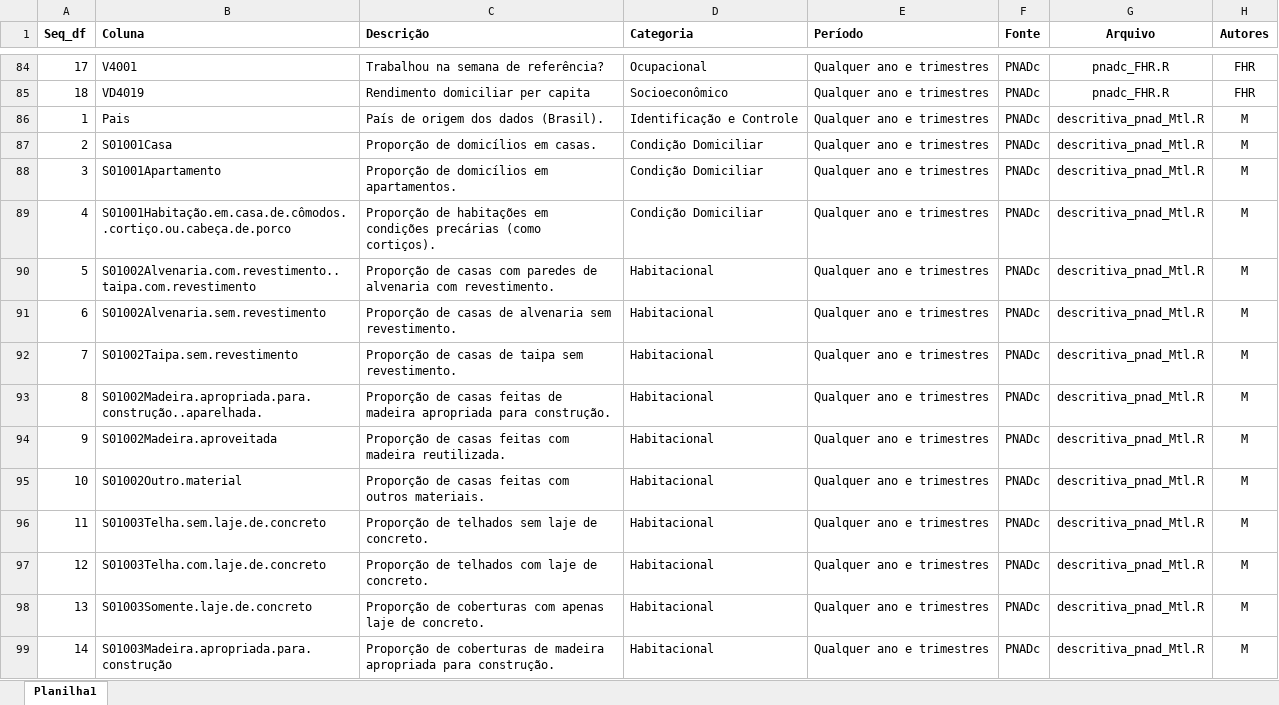
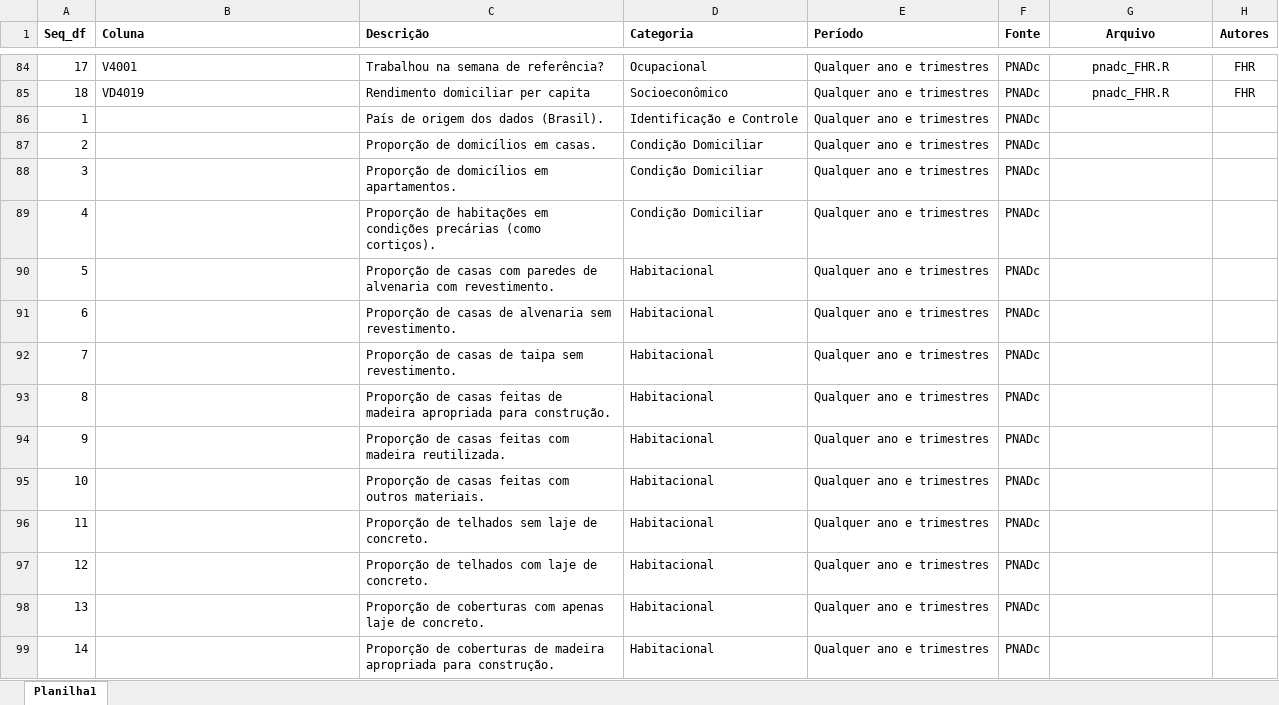
Before and after one commit to fernandovieira1/pedemeia, an Excel workbook: Tabela Variaveis Analises Pe de Meia.xlsx, sheet Planilha1, drawn as a sheet; only a part is shown, gaps mark what is left out; values as stored, in another font and other column widths than the file's, no borders; the diff covers the shown part only; the diff names each change by its address in the sheet, - before the commit and + after, or states it on an @@ line.

Commit message:
Tabela com descrição das colunas / windows 07112024

```diff
--- a/Tabela Variaveis Analises Pe de Meia.xlsx (sheet Planilha1)
+++ b/Tabela Variaveis Analises Pe de Meia.xlsx (sheet Planilha1)
-B86 (Coluna): Pais
+B86 (Coluna): (empty)
-G86:G99 (Arquivo): descritiva_pnad_Mtl.R
+G86:G99 (Arquivo): (empty)
-H86:H99 (Autores): M
+H86:H99 (Autores): (empty)
-B87 (Coluna): S01001Casa
+B87 (Coluna): (empty)
-B88 (Coluna): S01001Apartamento
+B88 (Coluna): (empty)
-B89 (Coluna): S01001Habitação.em.casa.de.cômodos..cortiço.ou.cabeça.de.porco
+B89 (Coluna): (empty)
-B90 (Coluna): S01002Alvenaria.com.revestimento..taipa.com.revestimento
+B90 (Coluna): (empty)
-B91 (Coluna): S01002Alvenaria.sem.revestimento
+B91 (Coluna): (empty)
-B92 (Coluna): S01002Taipa.sem.revestimento
+B92 (Coluna): (empty)
-B93 (Coluna): S01002Madeira.apropriada.para.construção..aparelhada.
+B93 (Coluna): (empty)
-B94 (Coluna): S01002Madeira.aproveitada
+B94 (Coluna): (empty)
-B95 (Coluna): S01002Outro.material
+B95 (Coluna): (empty)
-B96 (Coluna): S01003Telha.sem.laje.de.concreto
+B96 (Coluna): (empty)
-B97 (Coluna): S01003Telha.com.laje.de.concreto
+B97 (Coluna): (empty)
-B98 (Coluna): S01003Somente.laje.de.concreto
+B98 (Coluna): (empty)
-B99 (Coluna): S01003Madeira.apropriada.para.construção
+B99 (Coluna): (empty)
```
Also changed, not shown: 195 edited cells elsewhere in this sheet.
